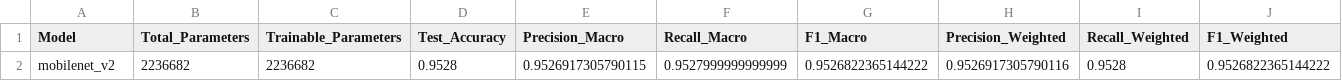
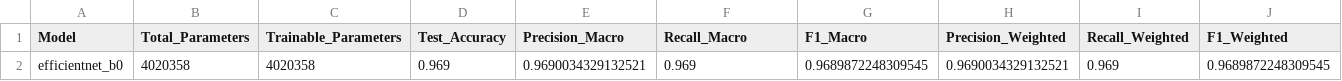
Before and after one commit to savannahshannon/savannah_shannon_cv_benchmarking, a CSV file: combined_ml_cnn_benchmark_results.csv, drawn as a sheet; only a part is shown; removed rows and columns are numbered as before the commit, all else as after; rows hold the shown columns only; the diff names each change by its address in the sheet, - before the commit and + after, or states it on an @@ line.

Commit message:
Add complete benchmark: EfficientNet-B0 achieves 96.9% accuracy with full metrics

```diff
--- a/combined_ml_cnn_benchmark_results.csv
+++ b/combined_ml_cnn_benchmark_results.csv
-row 2: mobilenet_v2 | 2236682 | 2236682 | 0.9528 | 0.9526917305790115 | 0.9527999999999999 | 0.9526822365144222 | 0.9526917305790116 | 0.9528 | 0.9526822365144222
+row 2: efficientnet_b0 | 4020358 | 4020358 | 0.969 | 0.9690034329132521 | 0.969 | 0.9689872248309545 | 0.9690034329132521 | 0.969 | 0.9689872248309545
```
